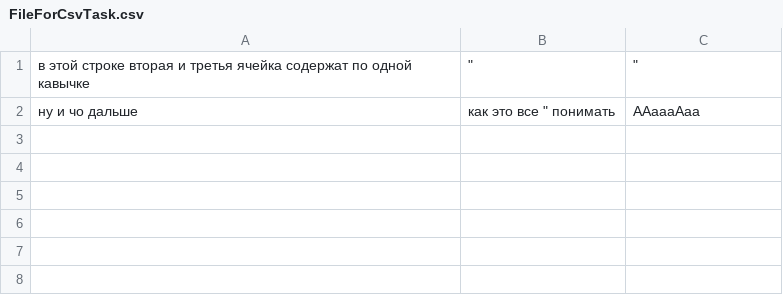
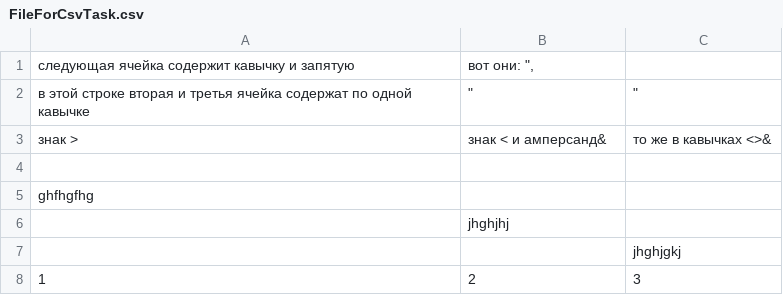
Before and after one commit to kosten00/AcademItVasilevKV, a CSV file: FileForCsvTask.csv, drawn as a sheet.

```diff
--- a/FileForCsvTask.csv
+++ b/FileForCsvTask.csv
@@ -1,2 +1,8 @@
+следующая ячейка содержит кавычку и запятую,"вот они: "",",
 в этой строке вторая и третья ячейка содержат по одной кавычке,"""",""""
-ну и чо дальше,"как это все "" понимать",ААаааАаа
+знак >, знак < и амперсанд&,"то же в кавычках <>&"
+,,
+"ghfhgfhg",,
+,jhghjhj,
+,,jhghjgkj
+"1","2","3"
```
Also changed, not shown: 2 other files.
